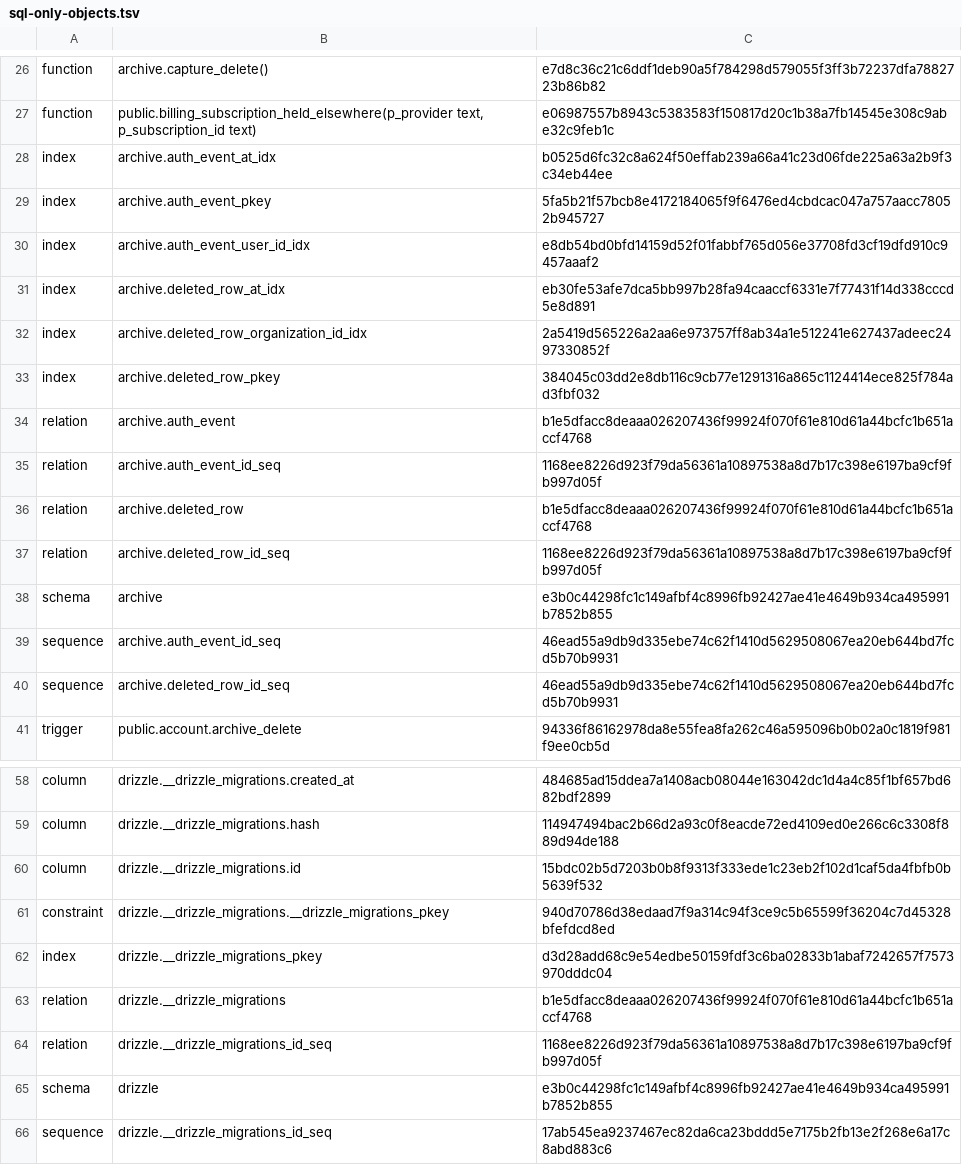
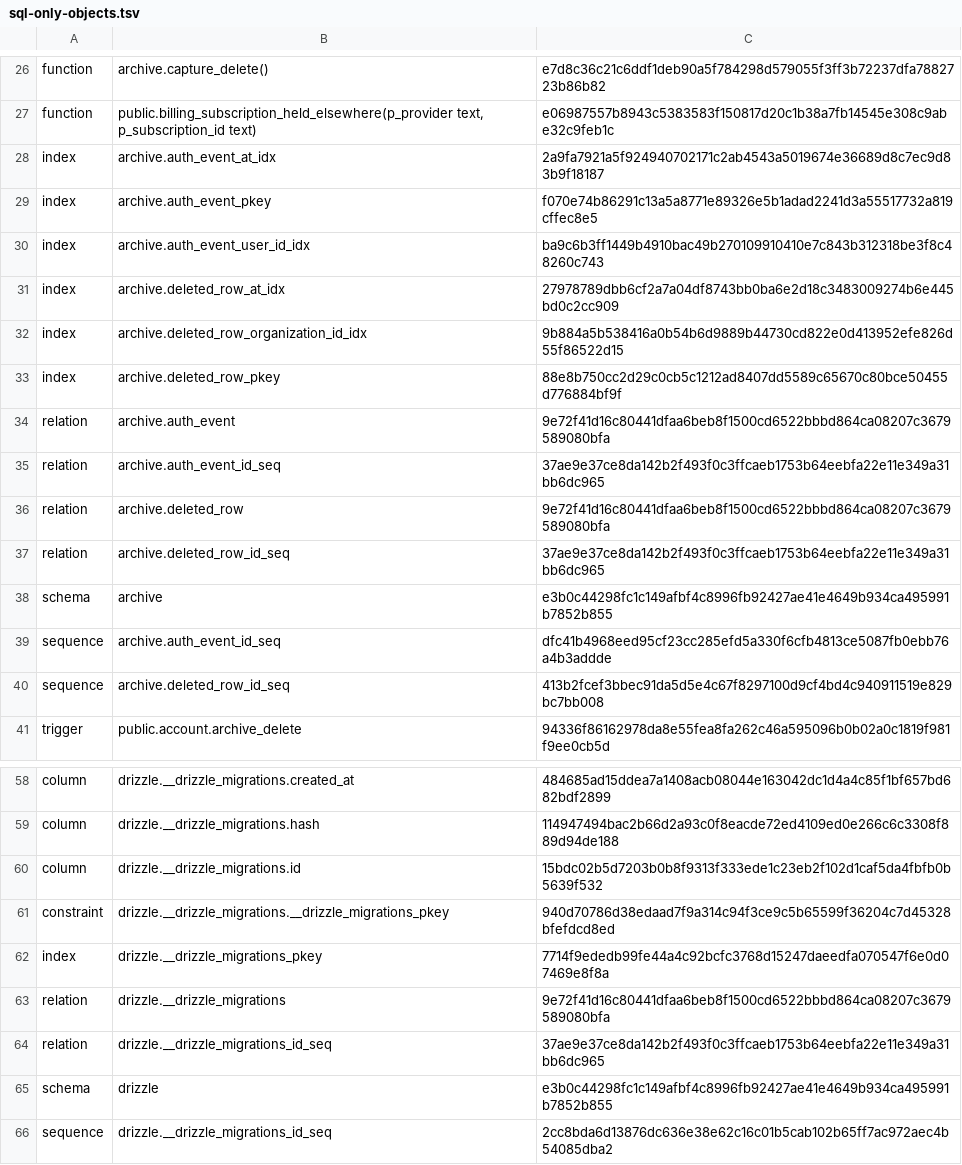
Before and after one commit to aaronbruiz/saas-foundation, a TSV file: packages/db/sql-only-objects.tsv, drawn as a sheet; only a part is shown, gaps mark what is left out.

```diff
--- a/packages/db/sql-only-objects.tsv
+++ b/packages/db/sql-only-objects.tsv
@@ -27,15 +27,15 @@ function	archive.capture_delete()	e7d8c36c21c6ddf1deb90a5f784298d579055f3ff3b722
 function	public.billing_subscription_held_elsewhere(p_provider text, p_subscription_id text)	e06987557b8943c5383583f150817d20c1b38a7fb14545e308c9abe32c9feb1c
-index	archive.auth_event_at_idx	b0525d6fc32c8a624f50effab239a66a41c23d06fde225a63a2b9f3c34eb44ee
-index	archive.auth_event_pkey	5fa5b21f57bcb8e4172184065f9f6476ed4cbdcac047a757aacc78052b945727
-index	archive.auth_event_user_id_idx	e8db54bd0bfd14159d52f01fabbf765d056e37708fd3cf19dfd910c9457aaaf2
-index	archive.deleted_row_at_idx	eb30fe53afe7dca5bb997b28fa94caaccf6331e7f77431f14d338cccd5e8d891
-index	archive.deleted_row_organization_id_idx	2a5419d565226a2aa6e973757ff8ab34a1e512241e627437adeec2497330852f
-index	archive.deleted_row_pkey	384045c03dd2e8db116c9cb77e1291316a865c1124414ece825f784ad3fbf032
-relation	archive.auth_event	b1e5dfacc8deaaa026207436f99924f070f61e810d61a44bcfc1b651accf4768
-relation	archive.auth_event_id_seq	1168ee8226d923f79da56361a10897538a8d7b17c398e6197ba9cf9fb997d05f
-relation	archive.deleted_row	b1e5dfacc8deaaa026207436f99924f070f61e810d61a44bcfc1b651accf4768
-relation	archive.deleted_row_id_seq	1168ee8226d923f79da56361a10897538a8d7b17c398e6197ba9cf9fb997d05f
+index	archive.auth_event_at_idx	2a9fa7921a5f924940702171c2ab4543a5019674e36689d8c7ec9d83b9f18187
+index	archive.auth_event_pkey	f070e74b86291c13a5a8771e89326e5b1adad2241d3a55517732a819cffec8e5
+index	archive.auth_event_user_id_idx	ba9c6b3ff1449b4910bac49b270109910410e7c843b312318be3f8c48260c743
+index	archive.deleted_row_at_idx	27978789dbb6cf2a7a04df8743bb0ba6e2d18c3483009274b6e445bd0c2cc909
+index	archive.deleted_row_organization_id_idx	9b884a5b538416a0b54b6d9889b44730cd822e0d413952efe826d55f86522d15
+index	archive.deleted_row_pkey	88e8b750cc2d29c0cb5c1212ad8407dd5589c65670c80bce50455d776884bf9f
+relation	archive.auth_event	9e72f41d16c80441dfaa6beb8f1500cd6522bbbd864ca08207c3679589080bfa
+relation	archive.auth_event_id_seq	37ae9e37ce8da142b2f493f0c3ffcaeb1753b64eebfa22e11e349a31bb6dc965
+relation	archive.deleted_row	9e72f41d16c80441dfaa6beb8f1500cd6522bbbd864ca08207c3679589080bfa
+relation	archive.deleted_row_id_seq	37ae9e37ce8da142b2f493f0c3ffcaeb1753b64eebfa22e11e349a31bb6dc965
 schema	archive	e3b0c44298fc1c149afbf4c8996fb92427ae41e4649b934ca495991b7852b855
-sequence	archive.auth_event_id_seq	46ead55a9db9d335ebe74c62f1410d5629508067ea20eb644bd7fcd5b70b9931
-sequence	archive.deleted_row_id_seq	46ead55a9db9d335ebe74c62f1410d5629508067ea20eb644bd7fcd5b70b9931
+sequence	archive.auth_event_id_seq	dfc41b4968eed95cf23cc285efd5a330f6cfb4813ce5087fb0ebb76a4b3addde
+sequence	archive.deleted_row_id_seq	413b2fcef3bbec91da5d5e4c67f8297100d9cf4bd4c940911519e829bc7bb008
 trigger	public.account.archive_delete	94336f86162978da8e55fea8fa262c46a595096b0b02a0c1819f981f9ee0cb5d
@@ -61,6 +61,6 @@ column	drizzle.__drizzle_migrations.id	15bdc02b5d7203b0b8f9313f333ede1c23eb2f102
 constraint	drizzle.__drizzle_migrations.__drizzle_migrations_pkey	940d70786d38edaad7f9a314c94f3ce9c5b65599f36204c7d45328bfefdcd8ed
-index	drizzle.__drizzle_migrations_pkey	d3d28add68c9e54edbe50159fdf3c6ba02833b1abaf7242657f7573970dddc04
-relation	drizzle.__drizzle_migrations	b1e5dfacc8deaaa026207436f99924f070f61e810d61a44bcfc1b651accf4768
-relation	drizzle.__drizzle_migrations_id_seq	1168ee8226d923f79da56361a10897538a8d7b17c398e6197ba9cf9fb997d05f
+index	drizzle.__drizzle_migrations_pkey	7714f9ededb99fe44a4c92bcfc3768d15247daeedfa070547f6e0d07469e8f8a
+relation	drizzle.__drizzle_migrations	9e72f41d16c80441dfaa6beb8f1500cd6522bbbd864ca08207c3679589080bfa
+relation	drizzle.__drizzle_migrations_id_seq	37ae9e37ce8da142b2f493f0c3ffcaeb1753b64eebfa22e11e349a31bb6dc965
 schema	drizzle	e3b0c44298fc1c149afbf4c8996fb92427ae41e4649b934ca495991b7852b855
-sequence	drizzle.__drizzle_migrations_id_seq	17ab545ea9237467ec82da6ca23bddd5e7175b2fb13e2f268e6a17c8abd883c6
+sequence	drizzle.__drizzle_migrations_id_seq	2cc8bda6d13876dc636e38e62c16c01b5cab102b65ff7ac972aec4b54085dba2
```
Also changed, not shown: 2 other files.
